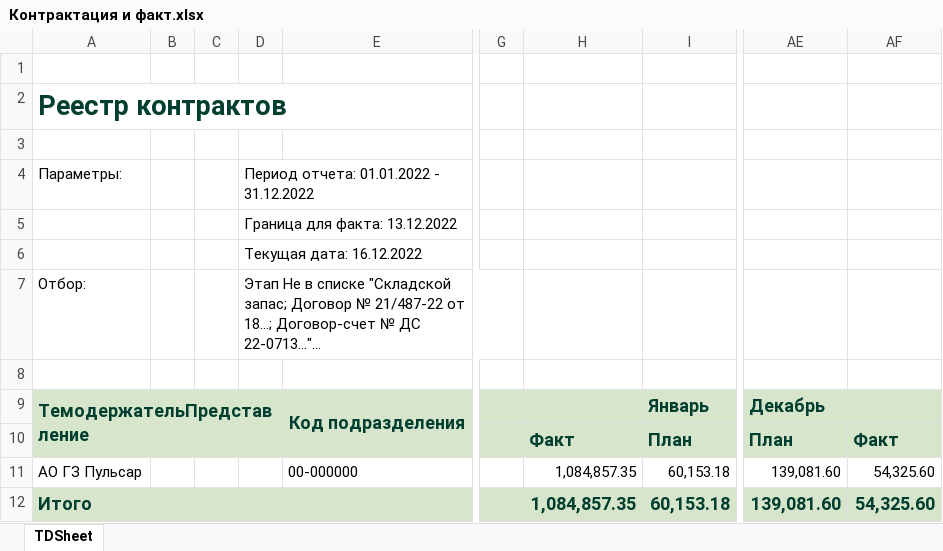
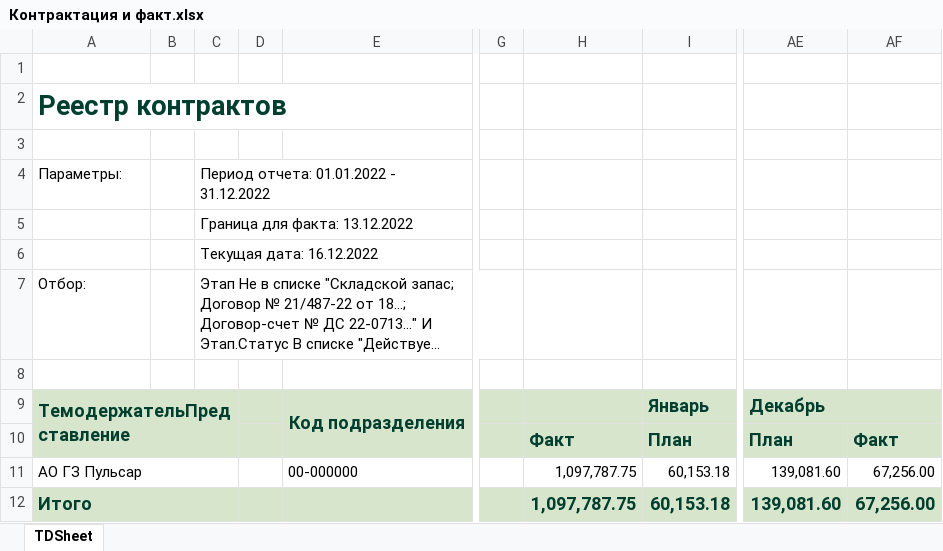
Before and after one commit to asrahmanov/PulsarDataAggregation, an Excel workbook: storage/app/contractAndFact/17/2022/Контрактация и факт.xlsx, sheet TDSheet, drawn as a sheet; only a part is shown, gaps mark what is left out; long unchanged cells end in …; values as stored, in another font and other column widths than the file's, no borders; removed rows and columns are numbered as before the commit, all else as after; the diff names each change by its address in the sheet, - before the commit and + after, or states it on an @@ line.

```diff
--- a/storage/app/contractAndFact/17/2022/Контрактация и факт.xlsx (sheet TDSheet)
+++ b/storage/app/contractAndFact/17/2022/Контрактация и факт.xlsx (sheet TDSheet)
-column C, empty
+column D, empty
+A11:C11 merged
-H11:H12: 1,084,857.35
+H11:H12: 1,097,787.75
-AF11:AF12: 54,325.60
+AF11:AF12: 67,256.00
```
Also changed, not shown: storage/app/contractAndFact/36/2022/Контрактация и факт.xlsx, storage/app/exp/17/2022/Форма по ожидаемой выручке.xlsx, 6 other files.
